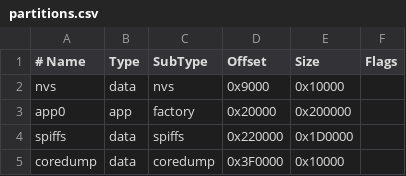
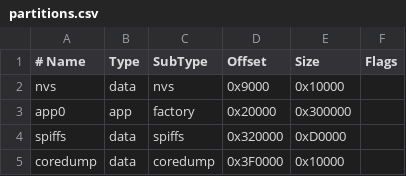
Before and after one commit to ljezny/solax-station-live, a CSV file: partitions.csv, drawn as a sheet.

```diff
--- a/partitions.csv
+++ b/partitions.csv
@@ -2,4 +2,4 @@
 nvs,      data, nvs,     0x9000,  0x10000,
-app0,     app,  factory, 0x20000, 0x200000,
-spiffs,   data, spiffs,  0x220000,0x1D0000,
+app0,     app,  factory, 0x20000, 0x300000,
+spiffs,   data, spiffs,  0x320000,0xD0000,
 coredump, data, coredump,0x3F0000,0x10000,
```
Also changed, not shown: 3 other files.
